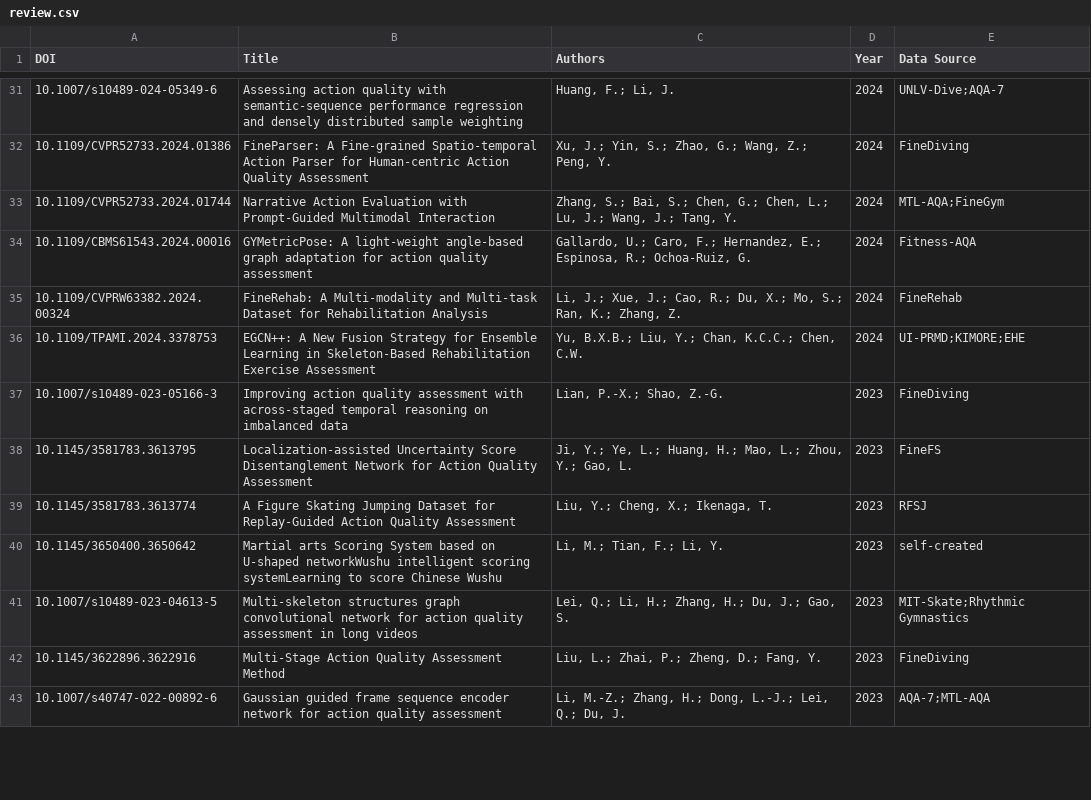
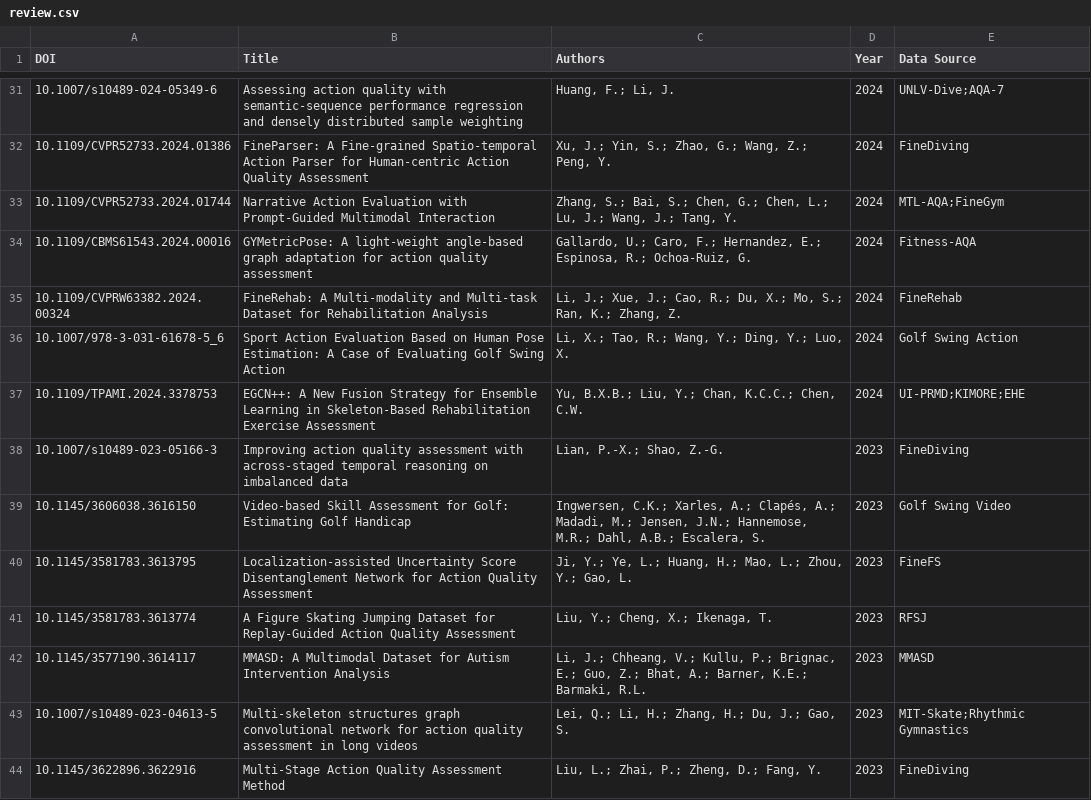
Before and after one commit to FBK-OpenIoT/automating-prisma-public, a CSV file: data/results/review.csv, drawn as a sheet; only a part is shown, gaps mark what is left out; the shorter side is filled out with more unchanged rows; the diff covers the shown part only.

Commit message:
Update execution details and counts in screening evaluation notebooks

```diff
--- a/data/results/review.csv
+++ b/data/results/review.csv
@@ -35,7 +35,9 @@ DOI,Title,Authors,Year,Data Source
 10.1109/CVPRW63382.2024.00324,FineRehab: A Multi-modality and Multi-task Dataset for Rehabilitation Analysis,"Li, J.; Xue, J.; Cao, R.; Du, X.; Mo, S.; Ran, K.; Zhang, Z.",2024,FineRehab
+10.1007/978-3-031-61678-5_6,Sport Action Evaluation Based on Human Pose Estimation: A Case of Evaluating Golf Swing Action,"Li, X.; Tao, R.; Wang, Y.; Ding, Y.; Luo, X.",2024,Golf Swing Action
 10.1109/TPAMI.2024.3378753,EGCN++: A New Fusion Strategy for Ensemble Learning in Skeleton-Based Rehabilitation Exercise Assessment,"Yu, B.X.B.; Liu, Y.; Chan, K.C.C.; Chen, C.W.",2024,UI-PRMD;KIMORE;EHE
 10.1007/s10489-023-05166-3,Improving action quality assessment with across-staged temporal reasoning on imbalanced data,"Lian, P.-X.; Shao, Z.-G.",2023,FineDiving
+10.1145/3606038.3616150,Video-based Skill Assessment for Golf: Estimating Golf Handicap,"Ingwersen, C.K.; Xarles, A.; Clapés, A.; Madadi, M.; Jensen, J.N.; Hannemose, M.R.; Dahl, A.B.; Escalera, S.",2023,Golf Swing Video
 10.1145/3581783.3613795,Localization-assisted Uncertainty Score Disentanglement Network for Action Quality Assessment,"Ji, Y.; Ye, L.; Huang, H.; Mao, L.; Zhou, Y.; Gao, L.",2023,FineFS
 10.1145/3581783.3613774,A Figure Skating Jumping Dataset for Replay-Guided Action Quality Assessment,"Liu, Y.; Cheng, X.; Ikenaga, T.",2023,RFSJ
-10.1145/3650400.3650642,Martial arts Scoring System based on U-shaped networkWushu intelligent scoring systemLearning to score Chinese Wushu,"Li, M.; Tian, F.; Li, Y.",2023,self-created
+10.1145/3577190.3614117,MMASD: A Multimodal Dataset for Autism Intervention Analysis,"Li, J.; Chheang, V.; Kullu, P.; Brignac, E.; Guo, Z.; Bhat, A.; Barner, K.E.; Barmaki, R.L.",2023,MMASD
 10.1007/s10489-023-04613-5,Multi-skeleton structures graph convolutional network for action quality assessment in long videos,"Lei, Q.; Li, H.; Zhang, H.; Du, J.; Gao, S.",2023,MIT-Skate;Rhythmic Gymnastics
```
Also changed, not shown: 8 added rows, 6 removed rows and 3 edited cells elsewhere in this file, 9 other files.
